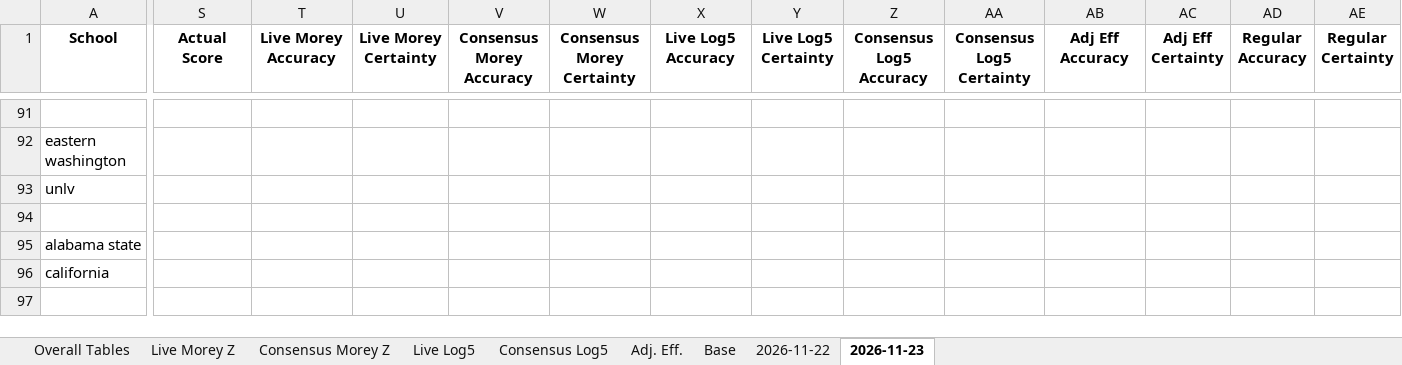
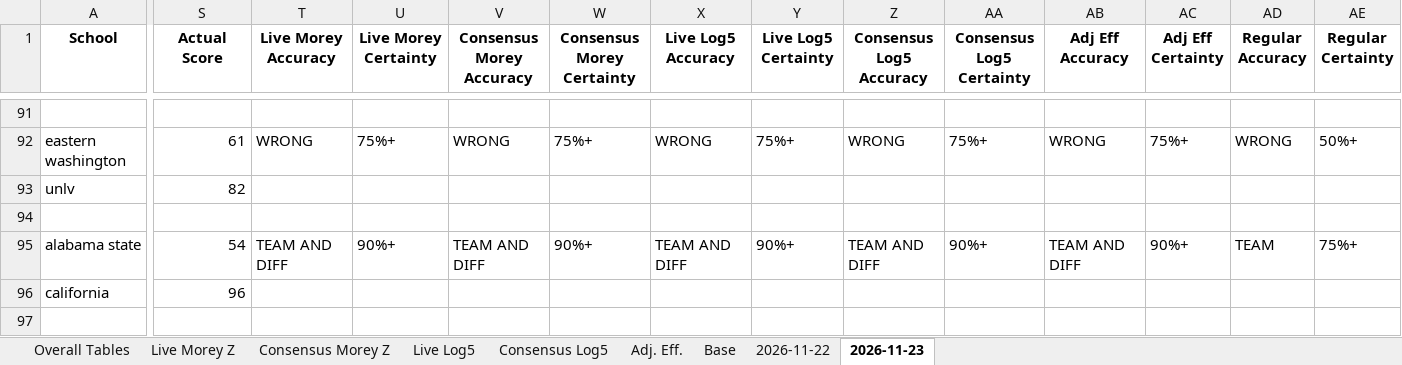
Before and after one commit to atg575/cbb-stats-sim.io, an Excel workbook: Batch_Simulation_Results.xlsx, sheet 2026-11-23, drawn as a sheet; only a part is shown, gaps mark what is left out; values as stored, in another font and other column widths than the file's, no borders; the diff covers the shown part only; the diff names each change by its address in the sheet, - before the commit and + after, or states it on an @@ line.

```diff
--- a/Batch_Simulation_Results.xlsx (sheet 2026-11-23)
+++ b/Batch_Simulation_Results.xlsx (sheet 2026-11-23)
-S92 (Actual Score): (empty)
+S92 (Actual Score): 61
-T92 (Live Morey Accuracy): (empty)
+T92 (Live Morey Accuracy): WRONG
-U92 (Live Morey Certainty): (empty)
+U92 (Live Morey Certainty): 75%+
-V92 (Consensus Morey Accuracy): (empty)
+V92 (Consensus Morey Accuracy): WRONG
-W92 (Consensus Morey Certainty): (empty)
+W92 (Consensus Morey Certainty): 75%+
-X92 (Live Log5 Accuracy): (empty)
+X92 (Live Log5 Accuracy): WRONG
-Y92 (Live Log5 Certainty): (empty)
+Y92 (Live Log5 Certainty): 75%+
-Z92 (Consensus Log5 Accuracy): (empty)
+Z92 (Consensus Log5 Accuracy): WRONG
-AA92 (Consensus Log5 Certainty): (empty)
+AA92 (Consensus Log5 Certainty): 75%+
-AB92 (Adj Eff Accuracy): (empty)
+AB92 (Adj Eff Accuracy): WRONG
-AC92 (Adj Eff Certainty): (empty)
+AC92 (Adj Eff Certainty): 75%+
-AD92 (Regular Accuracy): (empty)
+AD92 (Regular Accuracy): WRONG
-AE92 (Regular Certainty): (empty)
+AE92 (Regular Certainty): 50%+
-S93 (Actual Score): (empty)
+S93 (Actual Score): 82
-S95 (Actual Score): (empty)
+S95 (Actual Score): 54
-T95 (Live Morey Accuracy): (empty)
+T95 (Live Morey Accuracy): TEAM AND DIFF
-U95 (Live Morey Certainty): (empty)
+U95 (Live Morey Certainty): 90%+
-V95 (Consensus Morey Accuracy): (empty)
+V95 (Consensus Morey Accuracy): TEAM AND DIFF
-W95 (Consensus Morey Certainty): (empty)
+W95 (Consensus Morey Certainty): 90%+
-X95 (Live Log5 Accuracy): (empty)
+X95 (Live Log5 Accuracy): TEAM AND DIFF
-Y95 (Live Log5 Certainty): (empty)
+Y95 (Live Log5 Certainty): 90%+
-Z95 (Consensus Log5 Accuracy): (empty)
+Z95 (Consensus Log5 Accuracy): TEAM AND DIFF
-AA95 (Consensus Log5 Certainty): (empty)
+AA95 (Consensus Log5 Certainty): 90%+
-AB95 (Adj Eff Accuracy): (empty)
+AB95 (Adj Eff Accuracy): TEAM AND DIFF
-AC95 (Adj Eff Certainty): (empty)
+AC95 (Adj Eff Certainty): 90%+
-AD95 (Regular Accuracy): (empty)
+AD95 (Regular Accuracy): TEAM
-AE95 (Regular Certainty): (empty)
+AE95 (Regular Certainty): 75%+
-S96 (Actual Score): (empty)
+S96 (Actual Score): 96
```
Also changed, not shown: 84 edited cells elsewhere in this sheet, 30 other files.
